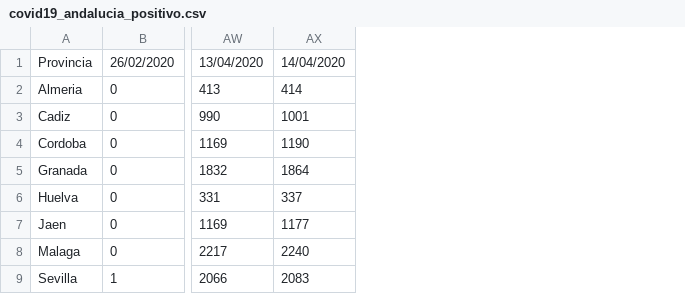
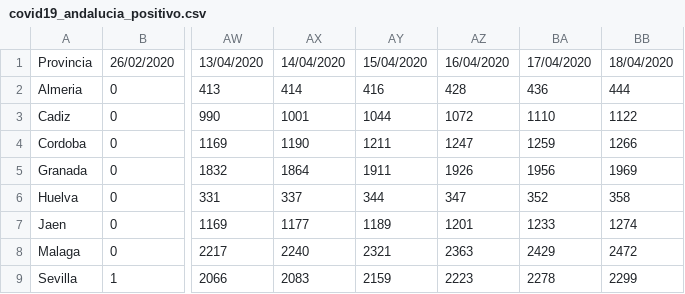
Before and after one commit to dajito/covid-19-andalucia, a CSV file: covid19_andalucia_positivo.csv, drawn as a sheet; only a part is shown, gaps mark what is left out; the diff names each change by its address in the sheet, - before the commit and + after, or states it on an @@ line.

```diff
--- a/covid19_andalucia_positivo.csv
+++ b/covid19_andalucia_positivo.csv
+column AY, rows 1-9: 15/04/2020 | 416 | 1044 | 1211 | 1911 | 344 | 1189 | 2321 | 2159
+column AZ, rows 1-9: 16/04/2020 | 428 | 1072 | 1247 | 1926 | 347 | 1201 | 2363 | 2223
+column BA, rows 1-9: 17/04/2020 | 436 | 1110 | 1259 | 1956 | 352 | 1233 | 2429 | 2278
+column BB, rows 1-9: 18/04/2020 | 444 | 1122 | 1266 | 1969 | 358 | 1274 | 2472 | 2299
```
Also changed, not shown: covid19_andalucia_curados.csv, covid19_andalucia_fallecimientos.csv, 1 other file.
